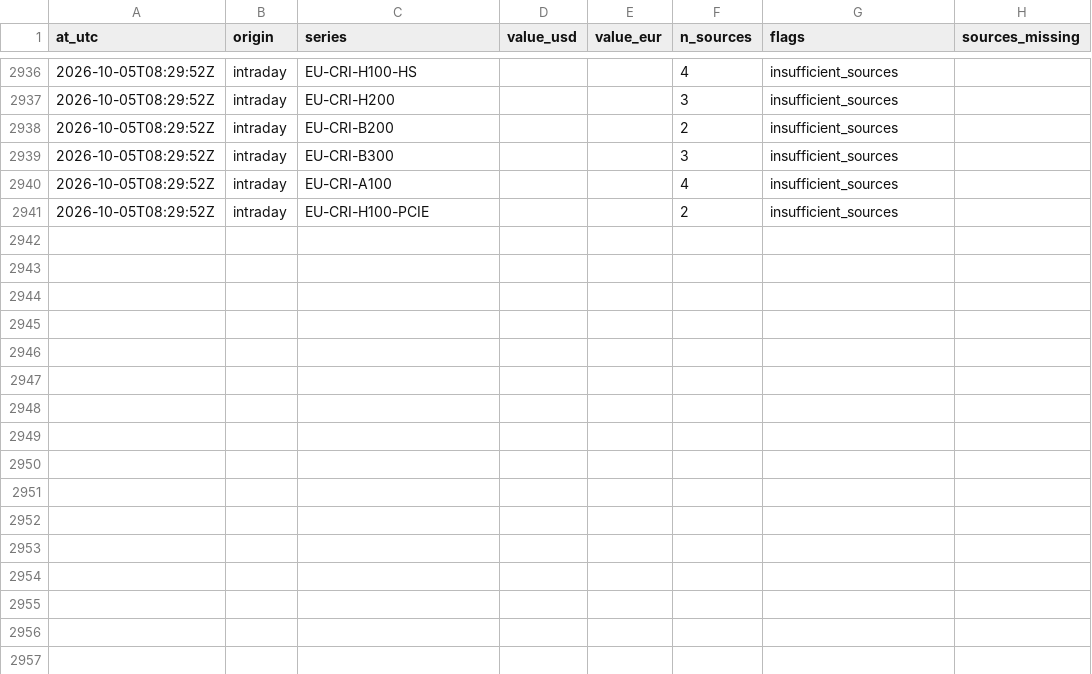
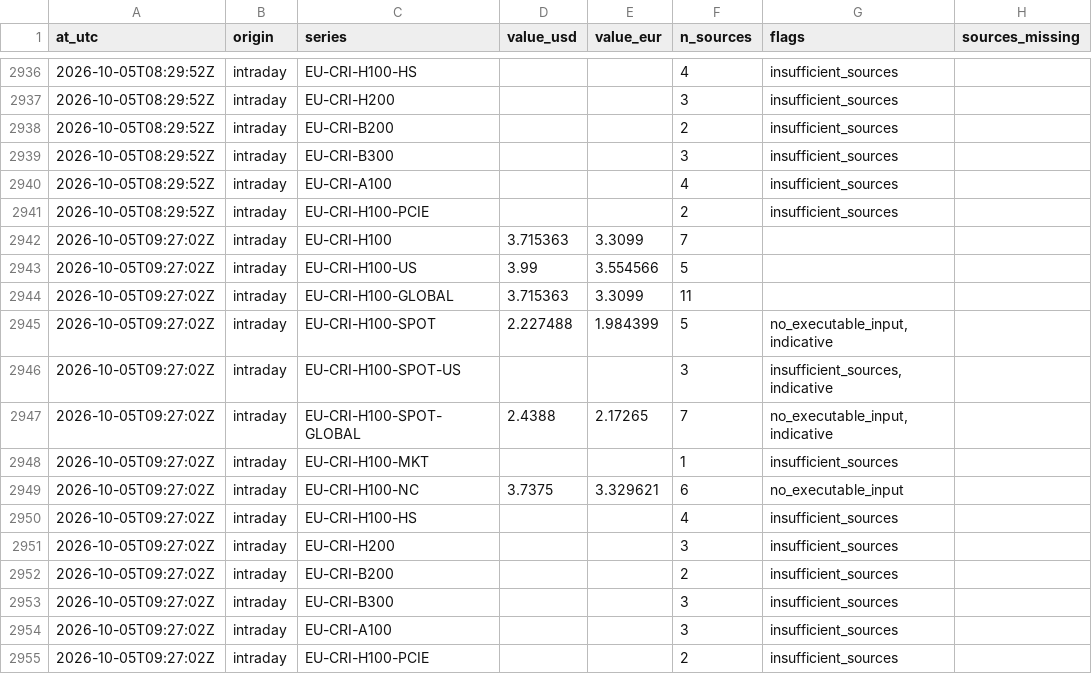
Before and after one commit to markrusch/Compute-Indices, a CSV file: site/data/intraday/path.csv, drawn as a sheet; only a part is shown, gaps mark what is left out; the diff names each change by its address in the sheet, - before the commit and + after, or states it on an @@ line.

```diff
--- a/site/data/intraday/path.csv
+++ b/site/data/intraday/path.csv
+row 2942: 2026-10-05T09:27:02Z | intraday | EU-CRI-H100 | 3.715363 | 3.3099 | 7
+row 2943: 2026-10-05T09:27:02Z | intraday | EU-CRI-H100-US | 3.99 | 3.554566 | 5
+row 2944: 2026-10-05T09:27:02Z | intraday | EU-CRI-H100-GLOBAL | 3.715363 | 3.3099 | 11
+row 2945: 2026-10-05T09:27:02Z | intraday | EU-CRI-H100-SPOT | 2.227488 | 1.984399 | 5 | no_executable_input,indicative
+row 2946: 2026-10-05T09:27:02Z | intraday | EU-CRI-H100-SPOT-US |  |  | 3 | insufficient_sources,indicative
+row 2947: 2026-10-05T09:27:02Z | intraday | EU-CRI-H100-SPOT-GLOBAL | 2.4388 | 2.17265 | 7 | no_executable_input,indicative
+row 2948: 2026-10-05T09:27:02Z | intraday | EU-CRI-H100-MKT |  |  | 1 | insufficient_sources
+row 2949: 2026-10-05T09:27:02Z | intraday | EU-CRI-H100-NC | 3.7375 | 3.329621 | 6 | no_executable_input
+row 2950: 2026-10-05T09:27:02Z | intraday | EU-CRI-H100-HS |  |  | 4 | insufficient_sources
+row 2951: 2026-10-05T09:27:02Z | intraday | EU-CRI-H200 |  |  | 3 | insufficient_sources
+row 2952: 2026-10-05T09:27:02Z | intraday | EU-CRI-B200 |  |  | 2 | insufficient_sources
+row 2953: 2026-10-05T09:27:02Z | intraday | EU-CRI-B300 |  |  | 3 | insufficient_sources
+row 2954: 2026-10-05T09:27:02Z | intraday | EU-CRI-A100 |  |  | 3 | insufficient_sources
+row 2955: 2026-10-05T09:27:02Z | intraday | EU-CRI-H100-PCIE |  |  | 2 | insufficient_sources
```
Also changed, not shown: site/data/intraday/constituents.csv, 5 other files.
